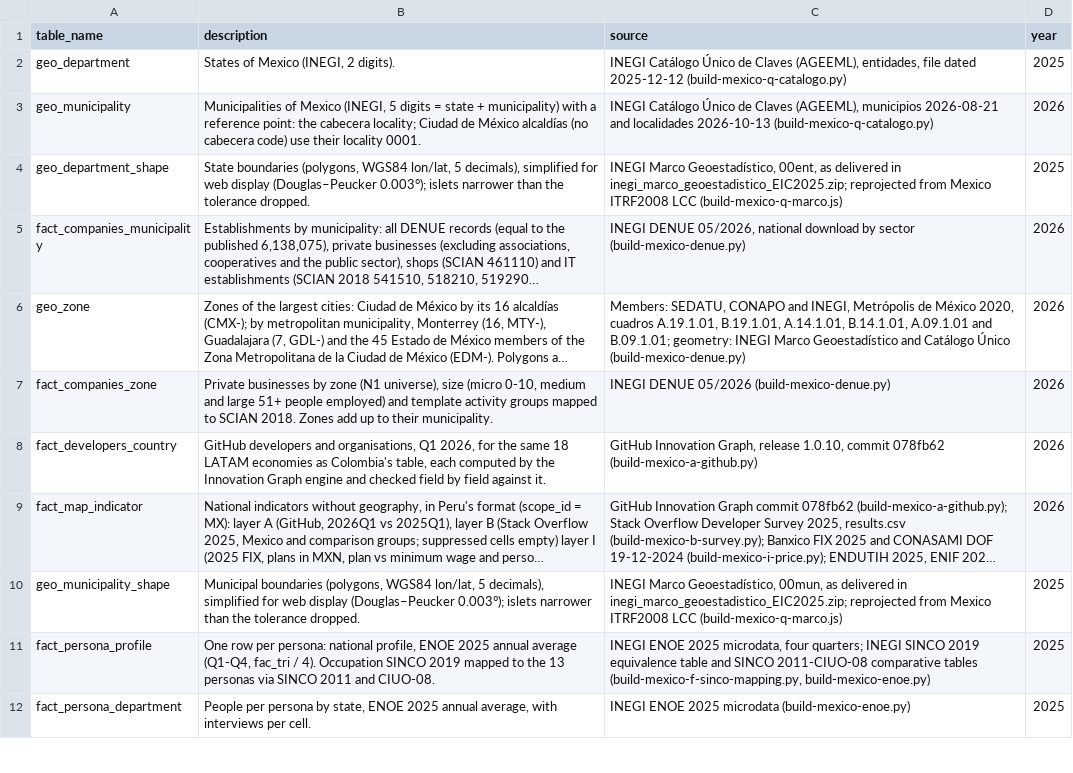
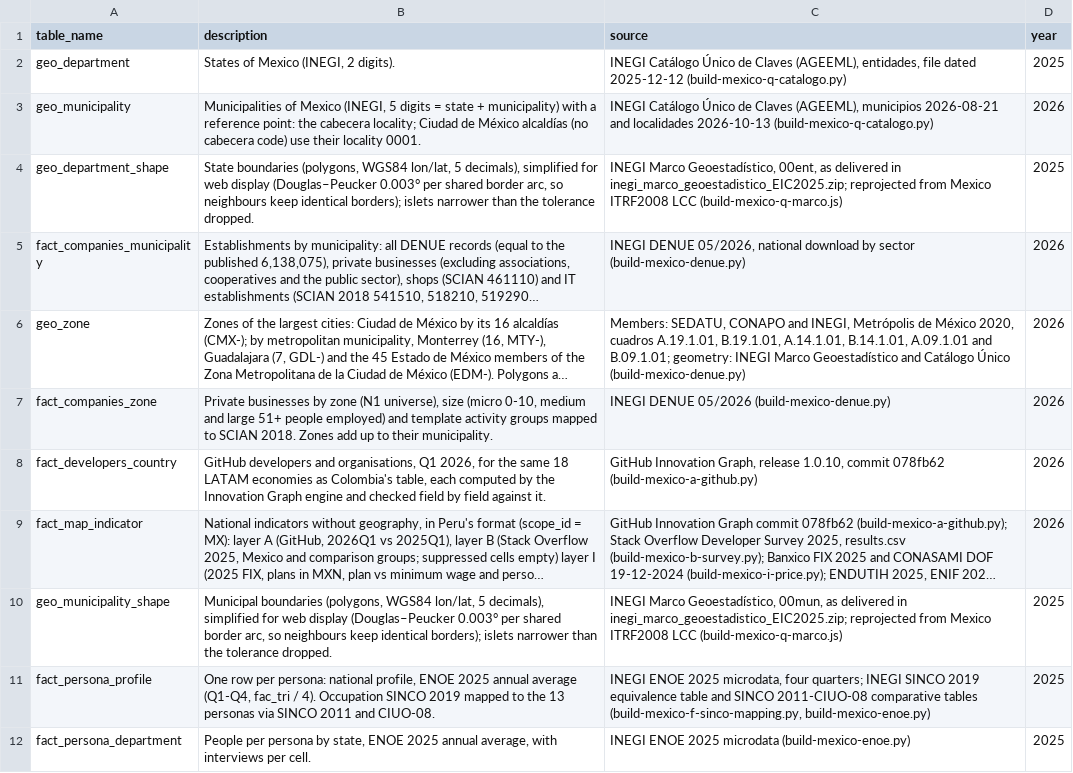
Before and after one commit to tomasgallont4e/latam_market_intelligence_geo_db, a CSV file: data/mexico/geodb/csv/meta_sources.csv, drawn as a sheet; only a part is shown; long unchanged cells end in …; the diff names each change by its address in the sheet, - before the commit and + after, or states it on an @@ line.

Commit message:
fix(mexico): shared borders without gaps and national card layout
- Boundaries simplified with topology preserved: each border between
  neighbours is simplified once and reused, so states, municipalities
  and zones no longer show gaps or overlaps (figures unchanged)
- National cards: fixed column layout so long values and status codes
  wrap; "Sin valor numérico" lists only the text facts of layers O and P
- Stylesheet link versioned; map cache version bumped

```diff
--- a/data/mexico/geodb/csv/meta_sources.csv
+++ b/data/mexico/geodb/csv/meta_sources.csv
-B4 (description): …display (Douglas–Peucker 0.003°); islets narrower…
+B4 (description): …display (Douglas–Peucker 0.003° per shared border arc, so neighbours keep identical borders); islets narrower…
-B10 (description): …display (Douglas–Peucker 0.003°); islets narrower…
+B10 (description): …display (Douglas–Peucker 0.003° per shared border arc, so neighbours keep identical borders); islets narrower…
```
Also changed, not shown: 10 other files.
